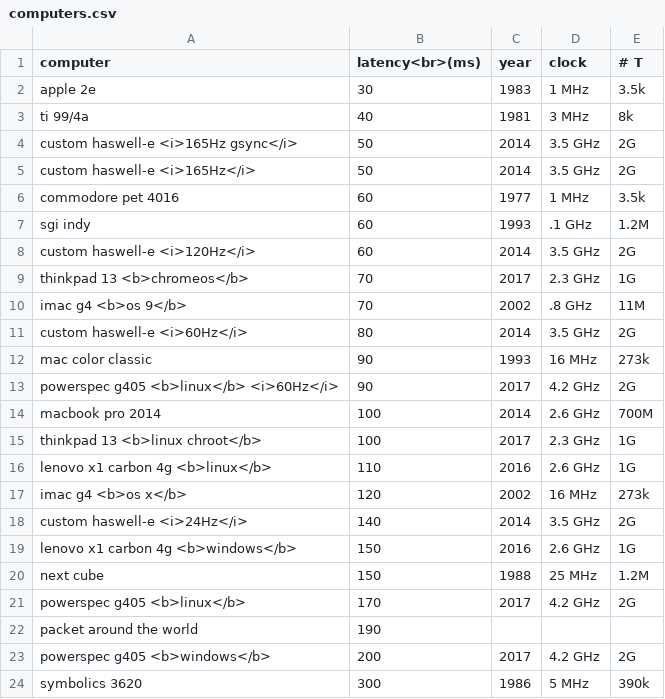
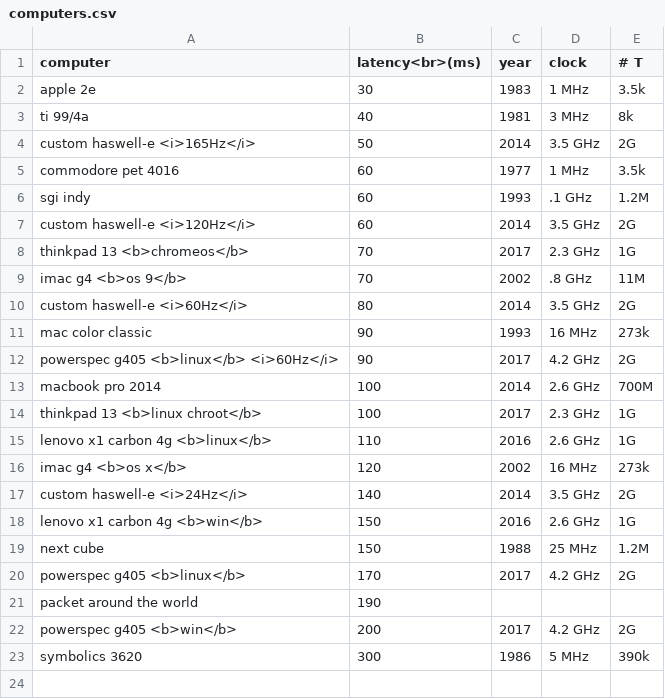
Before and after one commit to danluu/dump, a CSV file: latency/computers.csv, drawn as a sheet.

Commit message:
Shrink table.

```diff
--- a/latency/computers.csv
+++ b/latency/computers.csv
@@ -3,3 +3,2 @@ apple 2e,30,1983,1 MHz,3.5k
 ti 99/4a,40,1981,3 MHz,8k
-custom haswell-e <i>165Hz gsync</i>,50,2014,3.5 GHz,2G
 custom haswell-e <i>165Hz</i>,50,2014,3.5 GHz,2G
@@ -18,3 +17,3 @@ imac g4 <b>os x</b>,120,2002,16 MHz,273k
 custom haswell-e <i>24Hz</i>,140,2014,3.5 GHz,2G
-lenovo x1 carbon 4g <b>windows</b>,150,2016,2.6 GHz,1G
+lenovo x1 carbon 4g <b>win</b>,150,2016,2.6 GHz,1G
 next cube,150,1988,25 MHz,1.2M
@@ -22,3 +21,3 @@ powerspec g405 <b>linux</b>,170,2017,4.2 GHz,2G
 packet around the world,190,,,
-powerspec g405 <b>windows</b>,200,2017,4.2 GHz,2G
+powerspec g405 <b>win</b>,200,2017,4.2 GHz,2G
 symbolics 3620,300,1986,5 MHz,390k
```
Also changed, not shown: 1 other file.
